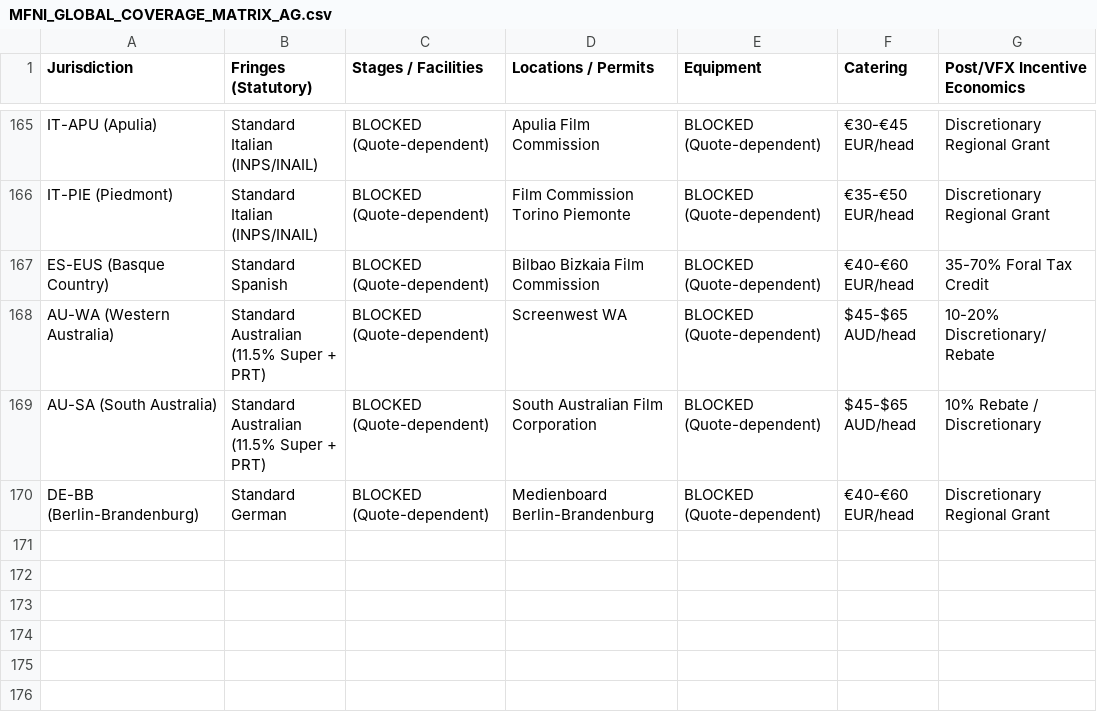
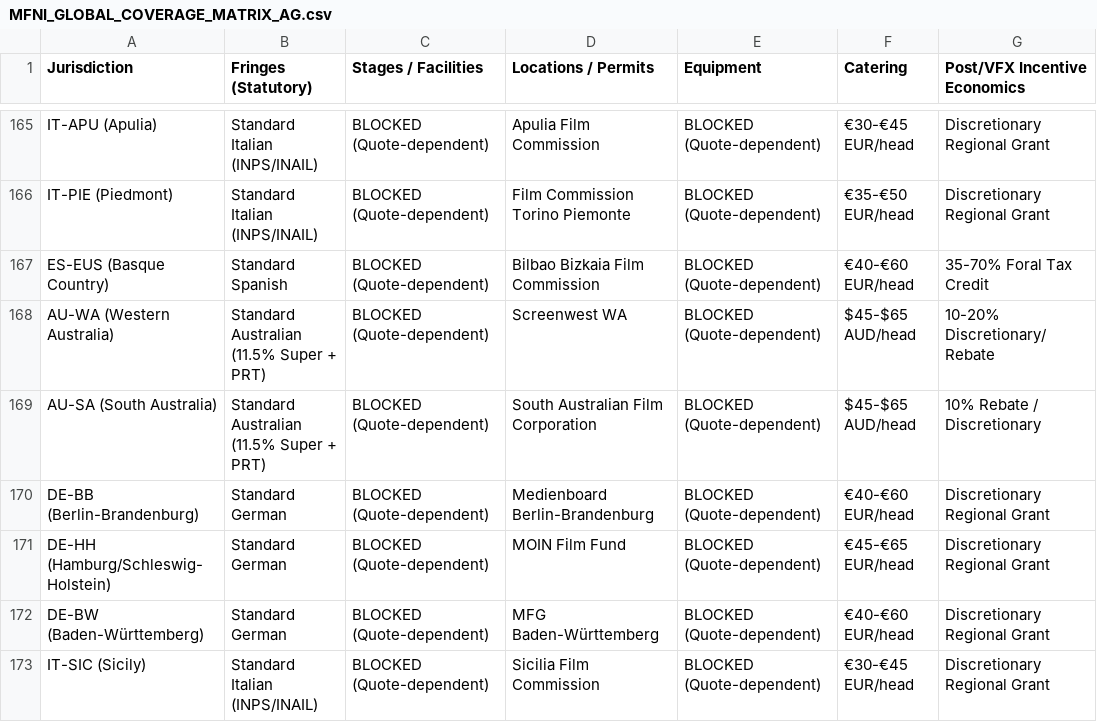
Before and after one commit to surajgohill-oss/Frametax, a CSV file: docs/validation/MFNI_GLOBAL_COVERAGE_MATRIX_AG.csv, drawn as a sheet; only a part is shown, gaps mark what is left out; the diff names each change by its address in the sheet, - before the commit and + after, or states it on an @@ line.

```diff
--- a/docs/validation/MFNI_GLOBAL_COVERAGE_MATRIX_AG.csv
+++ b/docs/validation/MFNI_GLOBAL_COVERAGE_MATRIX_AG.csv
+row 171: DE-HH (Hamburg/Schleswig-Holstein) | Standard German | BLOCKED (Quote-dependent) | MOIN Film Fund | BLOCKED (Quote-dependent) | €45-€65 EUR/head | Discretionary Regional Grant
+row 172: DE-BW (Baden-Württemberg) | Standard German | BLOCKED (Quote-dependent) | MFG Baden-Württemberg | BLOCKED (Quote-dependent) | €40-€60 EUR/head | Discretionary Regional Grant
+row 173: IT-SIC (Sicily) | Standard Italian (INPS/INAIL) | BLOCKED (Quote-dependent) | Sicilia Film Commission | BLOCKED (Quote-dependent) | €30-€45 EUR/head | Discretionary Regional Grant
```
Also changed, not shown: docs/validation/MFNI_CANONICAL_JURISDICTION_RECONCILIATION_AG.csv, docs/validation/SECONDARY_PROGRAM_JURISDICTION_RECONCILIATION_AG.csv, 1 other file.
